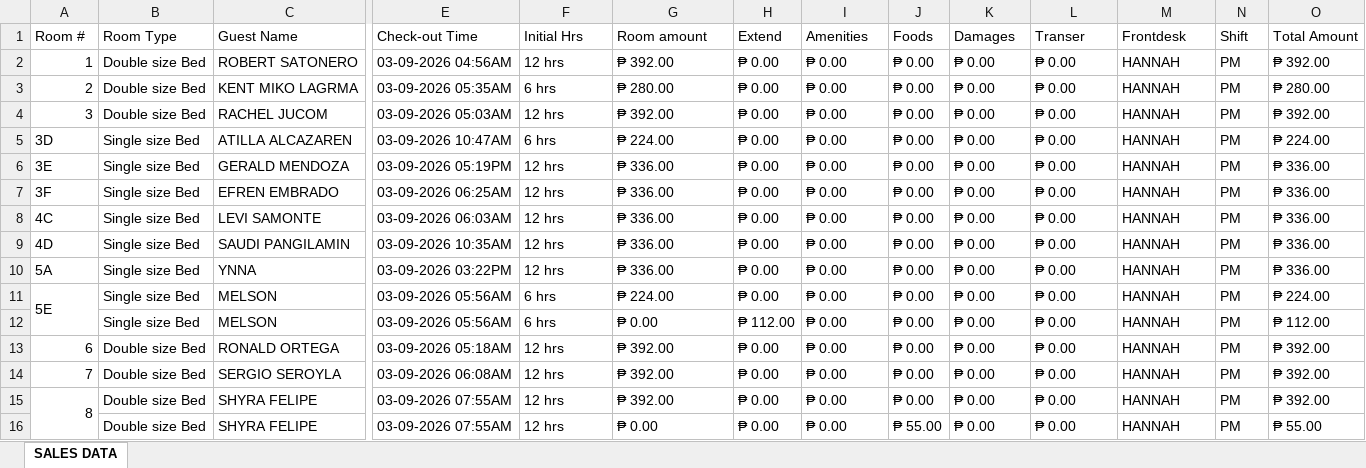
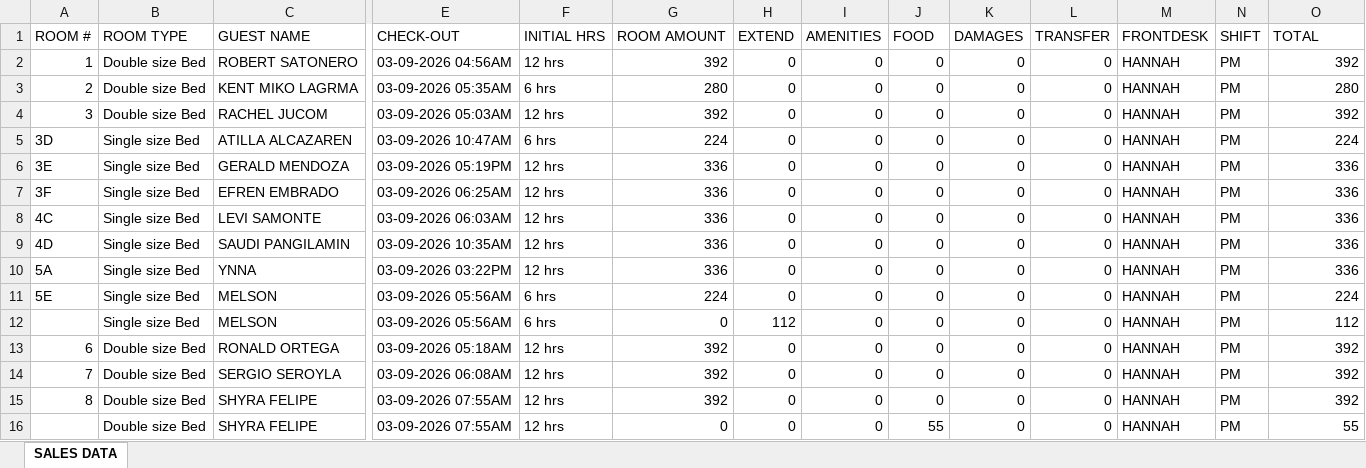
Before and after one commit to GabJeungSook/HotelV3, an Excel workbook: public/raw-files/PM SALES DATA- March 8-9, 2026.xlsx, sheet SALES DATA, drawn as a sheet; only a part is shown, gaps mark what is left out; values as stored, in another font and other column widths than the file's, no cell formats; removed rows and columns are numbered as before the commit, all else as after; rows hold the shown columns only; the diff covers the shown part only; the diff names each change by its address in the sheet, - before the commit and + after, or states it on an @@ line.

```diff
--- a/public/raw-files/PM SALES DATA- March 8-9, 2026.xlsx (sheet SALES DATA)
+++ b/public/raw-files/PM SALES DATA- March 8-9, 2026.xlsx (sheet SALES DATA)
-row 1: Room # | Room Type | Guest Name | Check-out Time | Initial Hrs | Room amount | Extend | Amenities | Foods | Damages | Transer | Frontdesk | Shift | Total Amount
+row 1: ROOM # | ROOM TYPE | GUEST NAME | CHECK-OUT | INITIAL HRS | ROOM AMOUNT | EXTEND | AMENITIES | FOOD | DAMAGES | TRANSFER | FRONTDESK | SHIFT | TOTAL
-G2: ₱ 392.00
+G2: 392
-H2:H11: ₱ 0.00
+H2:H11: 0
-I2:I16: ₱ 0.00
+I2:I16: 0
-J2:J15: ₱ 0.00
+J2:J15: 0
-K2:K16: ₱ 0.00
+K2:K16: 0
-L2:L16: ₱ 0.00
+L2:L16: 0
-O2: ₱ 392.00
+O2: 392
-G3: ₱ 280.00
+G3: 280
-O3: ₱ 280.00
+O3: 280
-G4: ₱ 392.00
+G4: 392
-O4: ₱ 392.00
+O4: 392
-G5: ₱ 224.00
+G5: 224
-O5: ₱ 224.00
+O5: 224
-G6:G10: ₱ 336.00
+G6:G10: 336
-O6:O10: ₱ 336.00
+O6:O10: 336
-A11:A12 merged
-G11: ₱ 224.00
+G11: 224
-O11: ₱ 224.00
+O11: 224
-G12: ₱ 0.00
+G12: 0
-H12: ₱ 112.00
+H12: 112
-O12: ₱ 112.00
+O12: 112
-G13:G15: ₱ 392.00
+G13:G15: 392
-H13:H16: ₱ 0.00
+H13:H16: 0
-O13:O15: ₱ 392.00
+O13:O15: 392
-A15:A16 merged
-G16: ₱ 0.00
+G16: 0
-J16: ₱ 55.00
+J16: 55
-O16: ₱ 55.00
+O16: 55
```
Also changed, not shown: 1 added row, 8 removed rows, 613 edited cells and merged cells elsewhere in this sheet, cell formats, public/raw-files/AM SALES DATA- March 9, 2026.xlsx, 1 other file.
